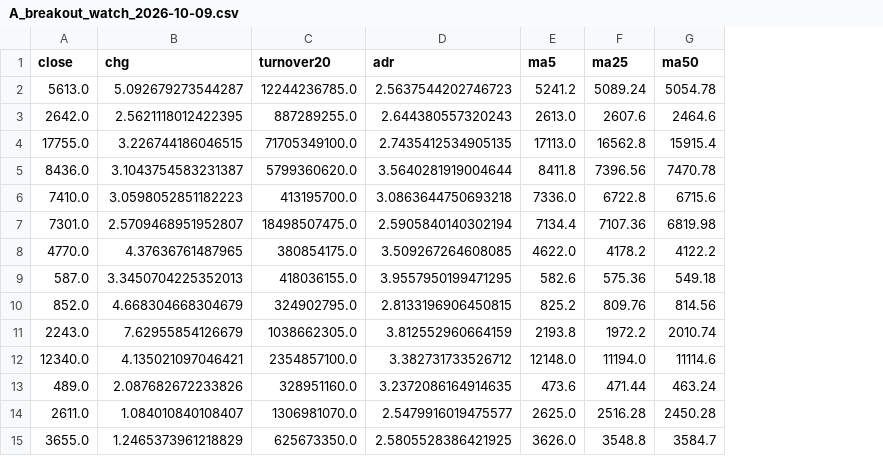
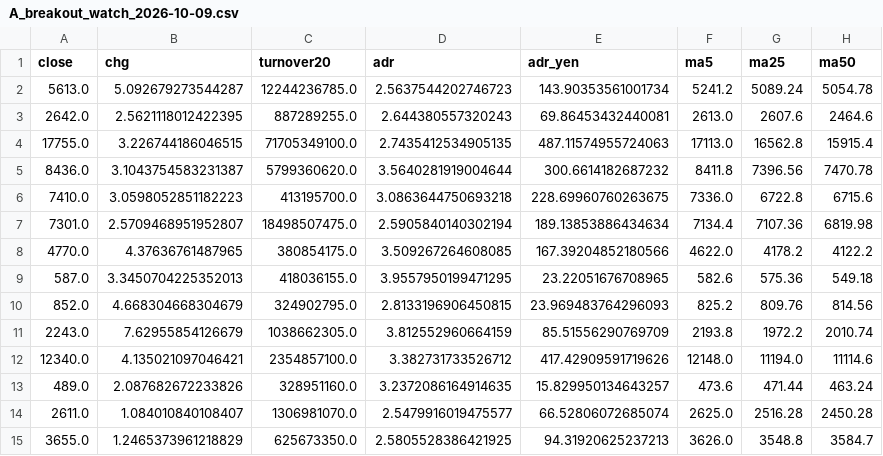
Before and after one commit to eplan4u-dotcom/kabu-screener, a CSV file: docs/A_breakout_watch_2026-10-09.csv, drawn as a sheet; only a part is shown; the diff names each change by its address in the sheet, - before the commit and + after, or states it on an @@ line.

```diff
--- a/docs/A_breakout_watch_2026-10-09.csv
+++ b/docs/A_breakout_watch_2026-10-09.csv
+column E (adr_yen), rows 2-15: 143.90353561001734 | 69.86453432440081 | 487.11574955724063 | 300.6614182687232 | 228.69960760263675 | 189.13853886434634 | 167.39204852180566 | 23.22051676708965 | 23.969483764296093 | 85.51556290769709 | 417.42909591719626 | 15.829950134643257 | 66.52806072685074 | 94.31920625237213
```
Also changed, not shown: docs/B_breakout_today_2026-10-09.csv, docs/C_quiet_streak_2026-10-09.csv, 6 other files.
